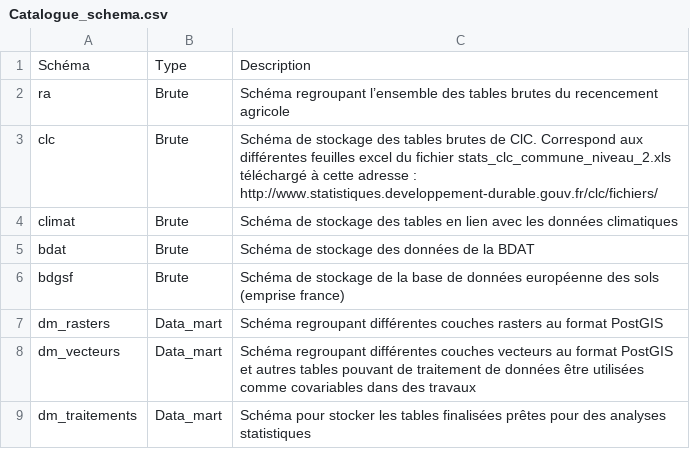
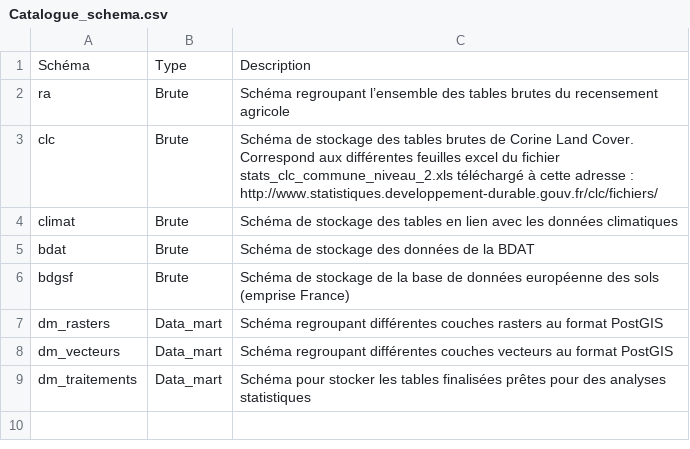
Before and after one commit to GisEDSol/Carbo_elevage, a CSV file: Documentation/Metadonnees/Catalogue_schema.csv, drawn as a sheet.

```diff
--- a/Documentation/Metadonnees/Catalogue_schema.csv
+++ b/Documentation/Metadonnees/Catalogue_schema.csv
@@ -1,9 +1,9 @@
 Schéma;Type;Description
-ra;Brute;Schéma regroupant l’ensemble des tables brutes du recencement agricole
-clc;Brute;Schéma de stockage des tables brutes de ClC. Correspond aux différentes feuilles excel du fichier stats_clc_commune_niveau_2.xls téléchargé à cette adresse : http://www.statistiques.developpement-durable.gouv.fr/clc/fichiers/
+ra;Brute;Schéma regroupant l’ensemble des tables brutes du recensement agricole
+clc;Brute;Schéma de stockage des tables brutes de Corine Land Cover. Correspond aux différentes feuilles excel du fichier stats_clc_commune_niveau_2.xls téléchargé à cette adresse : http://www.statistiques.developpement-durable.gouv.fr/clc/fichiers/
 climat;Brute;Schéma de stockage des tables en lien avec les données climatiques
 bdat;Brute;Schéma de stockage des données de la BDAT
-bdgsf;Brute;Schéma de stockage de la base de données européenne des sols (emprise france)
+bdgsf;Brute;Schéma de stockage de la base de données européenne des sols (emprise France)
 dm_rasters;Data_mart;Schéma regroupant différentes couches rasters  au format PostGIS
-dm_vecteurs;Data_mart;Schéma regroupant différentes couches vecteurs au format PostGIS et autres tables pouvant de traitement de données être utilisées comme covariables dans des travaux
+dm_vecteurs;Data_mart;Schéma regroupant différentes couches vecteurs au format PostGIS
 dm_traitements;Data_mart;Schéma pour stocker les tables finalisées prêtes pour des analyses statistiques
```
Also changed, not shown: 41 other files.
